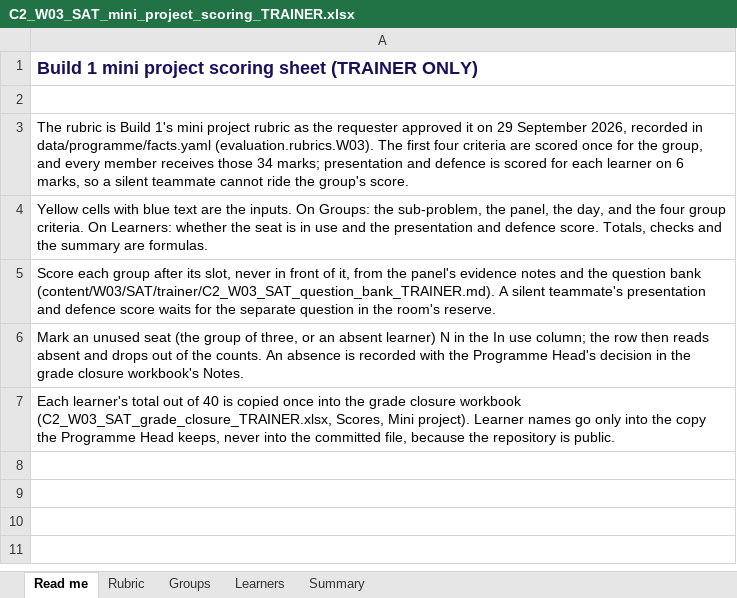
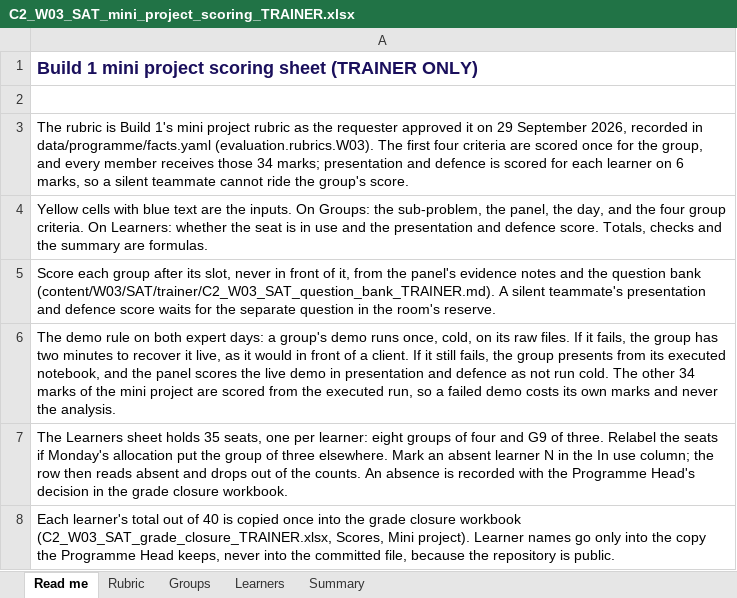
Before and after one commit to fde-academy-lab/c2-content-factory, an Excel workbook: content/W03/SAT/rubrics/C2_W03_SAT_mini_project_scoring_TRAINER.xlsx, sheet Read me, drawn as a sheet; values as stored, in another font and other column widths than the file's, no borders; the diff names each change by its address in the sheet, - before the commit and + after, or states it on an @@ line.

```diff
--- a/content/W03/SAT/rubrics/C2_W03_SAT_mini_project_scoring_TRAINER.xlsx (sheet Read me)
+++ b/content/W03/SAT/rubrics/C2_W03_SAT_mini_project_scoring_TRAINER.xlsx (sheet Read me)
-A6: Mark an unused seat (the group of three, or an absent learner) N in the In use column; the row then reads absent and drops out of the counts. An absence is recorded with the Programme Head's decision in the grade closure workbook's Notes.
+A6: The demo rule on both expert days: a group's demo runs once, cold, on its raw files. If it fails, the group has two minutes to recover it live, as it would in front of a client. If it still fails, the group presents from its executed notebook, and the panel scores the live demo in presentation and defence as not run cold. The other 34 marks of the mini project are scored from the executed run, so a failed demo costs its own marks and never the analysis.
+row 7: The Learners sheet holds 35 seats, one per learner: eight groups of four and G9 of three. Relabel the seats if Monday's allocation put the group of three elsewhere. Mark an absent learner N in the In use column; the row then reads absent and drops out of the counts. An absence is recorded with the Programme Head's decision in the grade closure workbook.
```
Also changed, not shown: sheet Learners, sheet Groups, sheet Summary, sheet Rubric, content/W03/SAT/rubrics/C2_W03_SAT_grade_closure_TRAINER.xlsx, 4 other files.
